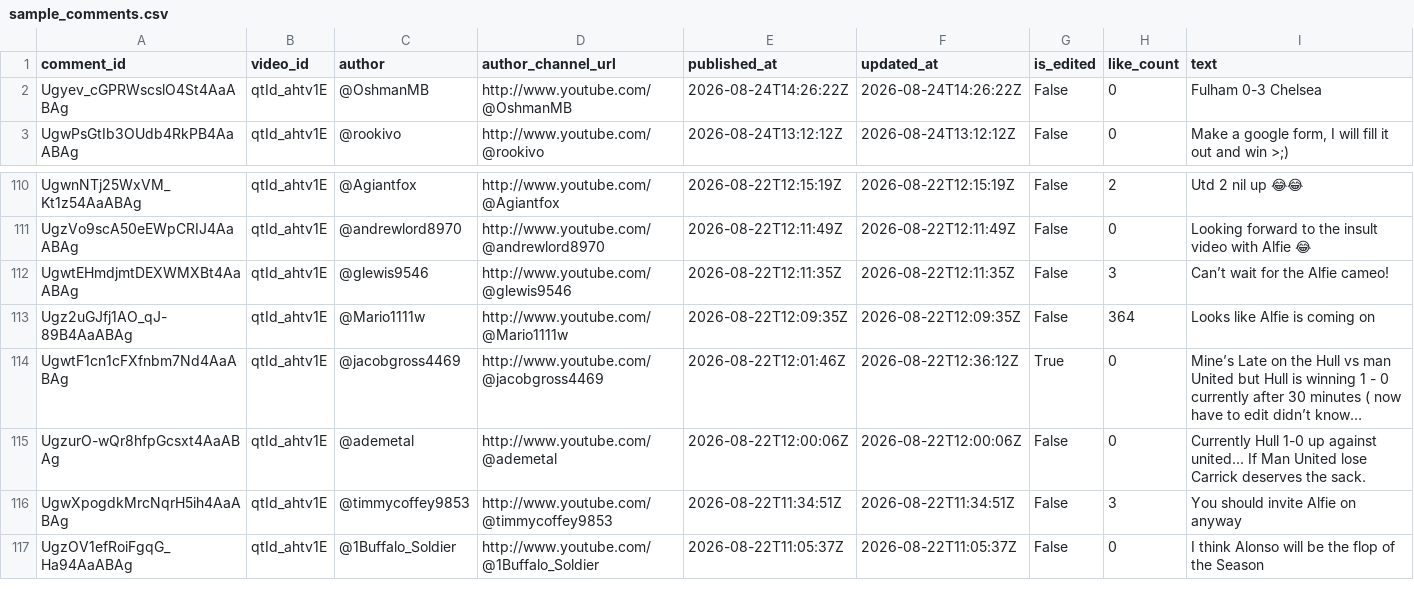
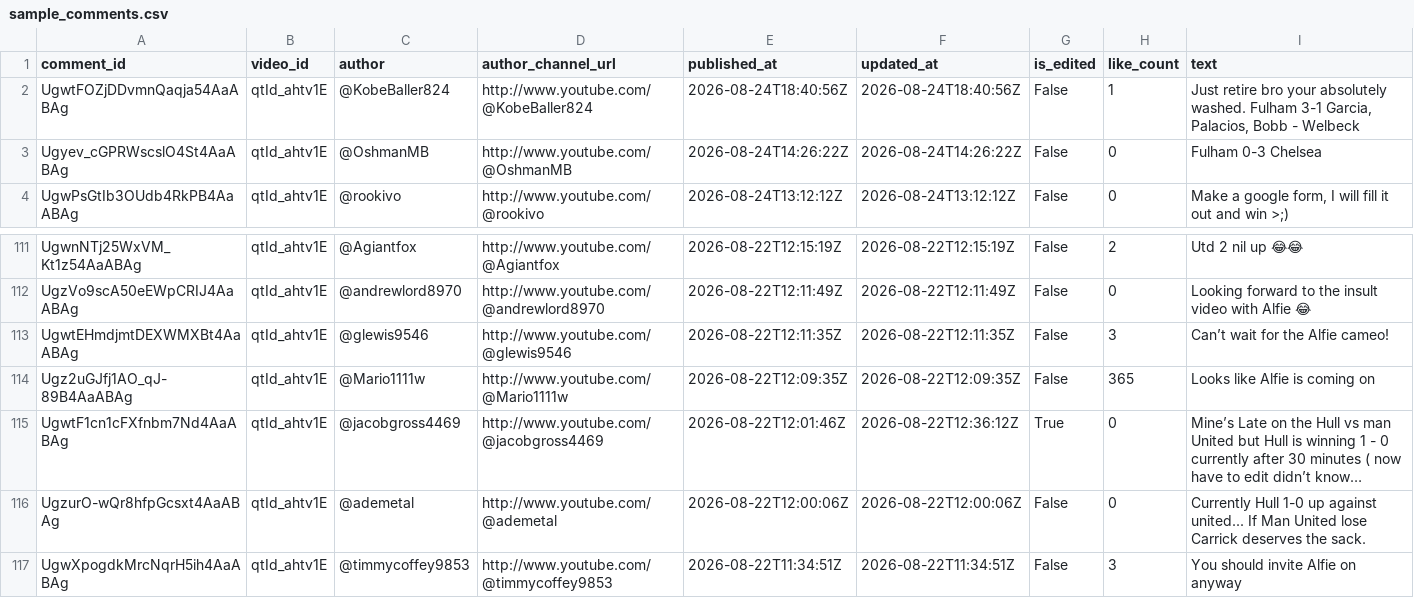
Before and after one commit to AviBomb/premier-league-predictions-tracker, a CSV file: data/sample_comments.csv, drawn as a sheet; only a part is shown, gaps mark what is left out; the shorter side is filled out with more unchanged rows; long unchanged cells end in …; addresses are those after the commit; the diff names each change by its address in the sheet, - before the commit and + after, or states it on an @@ line.

```diff
--- a/data/sample_comments.csv
+++ b/data/sample_comments.csv
+row 2: UgwtFOZjDDvmnQaqja54AaABAg | qtId_ahtv1E | @KobeBaller824 | http://www.youtube.com/@KobeBaller824 | 2026-08-24T18:40:56Z | 2026-08-24T18:40:56Z | False | 1 | Just retire bro your absolutely washed. Fulham 3-1 Garcia, Palacios, Bobb - Welbeck
-H114 (like_count): 364
+H114 (like_count): 365
```
Also changed, not shown: exports/Cumulative_Leaderboard.csv, exports/GW1_Parsed_Predictions.csv, 6 other files.
